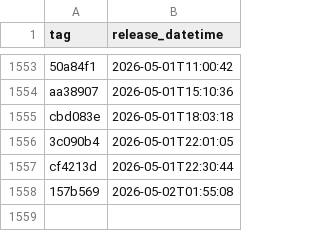
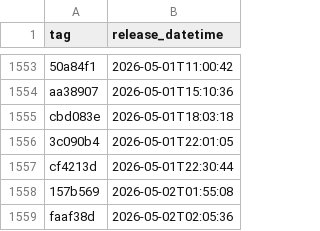
Before and after one commit to uk-gov-mirror/nhsdigital.electronic-prescription-service-account-resources, a CSV file: _data/dev-account_secrets_deployments.csv, drawn as a sheet; only a part is shown, gaps mark what is left out; the diff names each change by its address in the sheet, - before the commit and + after, or states it on an @@ line.

```diff
--- a/_data/dev-account_secrets_deployments.csv
+++ b/_data/dev-account_secrets_deployments.csv
+row 1559: faaf38d | 2026-05-02T02:05:36
```
Also changed, not shown: 1 other file.
